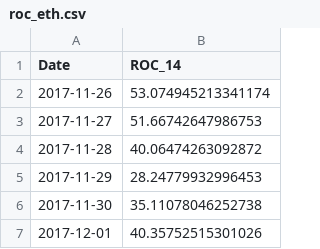
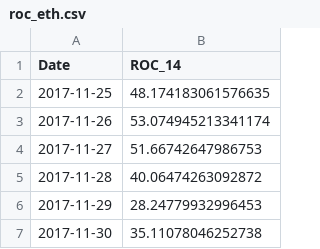
Before and after one commit to dbogatic/crypto-analysis, a CSV file: resources/dominant_features/roc_eth.csv, drawn as a sheet; only a part is shown; the shorter side is filled out with more unchanged rows.

```diff
--- a/resources/dominant_features/roc_eth.csv
+++ b/resources/dominant_features/roc_eth.csv
@@ -1,2 +1,3 @@
 Date,ROC_14
+2017-11-25,48.174183061576635
 2017-11-26,53.074945213341174
```
Also changed, not shown: resources/dominant_features/dominant_eth.csv, resources/dominant_features/rsi_eth.csv, 3 other files.
